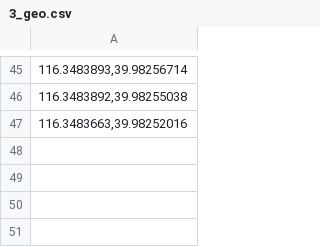
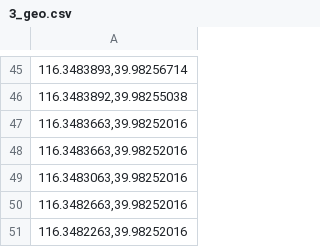
Before and after one commit to Sean-Z/bh_compuss_traj, a CSV file: string4/final_data/3_geo.csv, drawn as a sheet; only a part is shown, gaps mark what is left out; the diff names each change by its address in the sheet, - before the commit and + after, or states it on an @@ line.

```diff
--- a/string4/final_data/3_geo.csv
+++ b/string4/final_data/3_geo.csv
+row 48: 116.3483663,39.98252016
+row 49: 116.3483063,39.98252016
+row 50: 116.3482663,39.98252016
+row 51: 116.3482263,39.98252016
```
Also changed, not shown: string1/final_data/45.csv, string3/final_data/1.csv, 12 other files.
